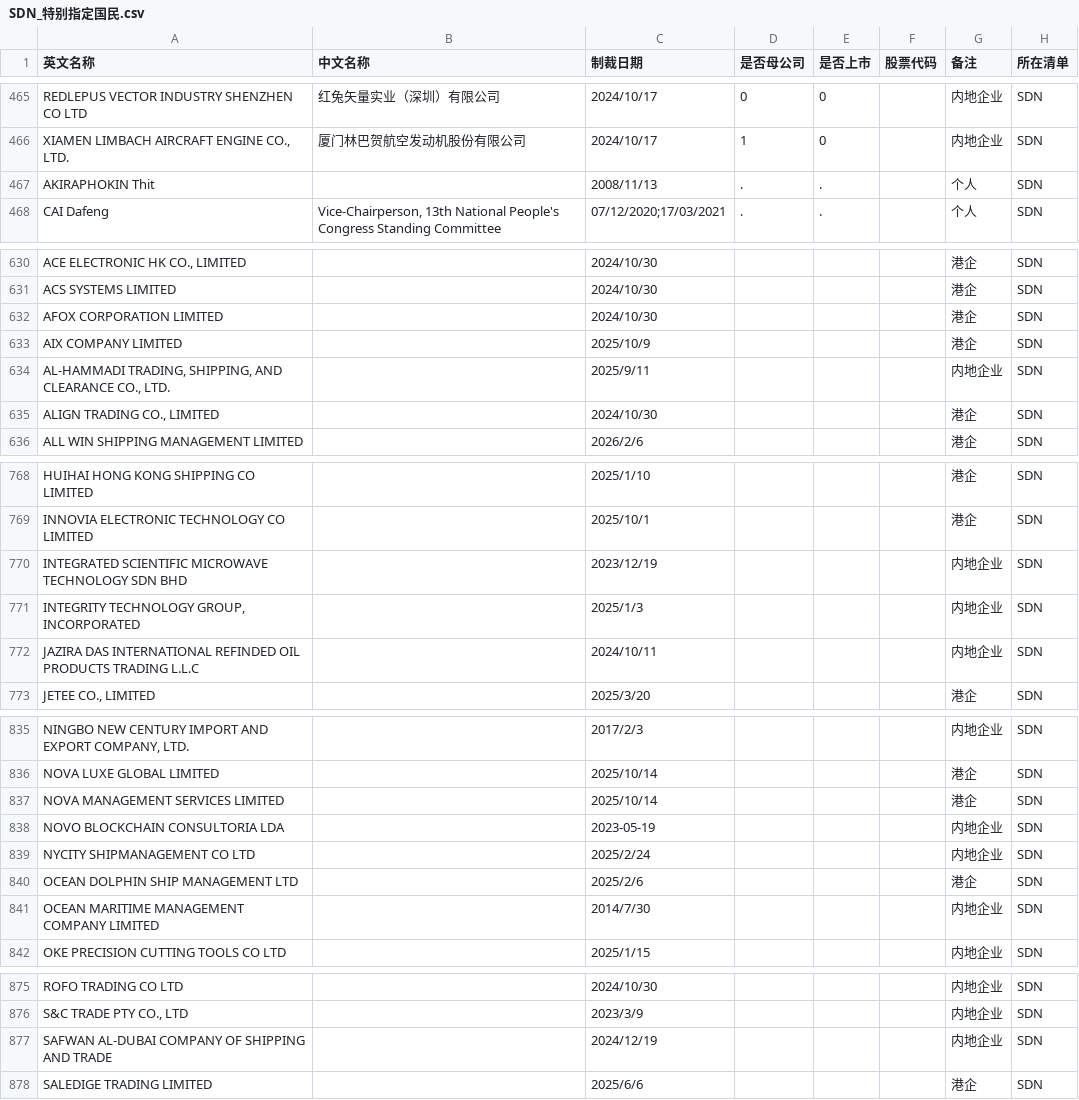
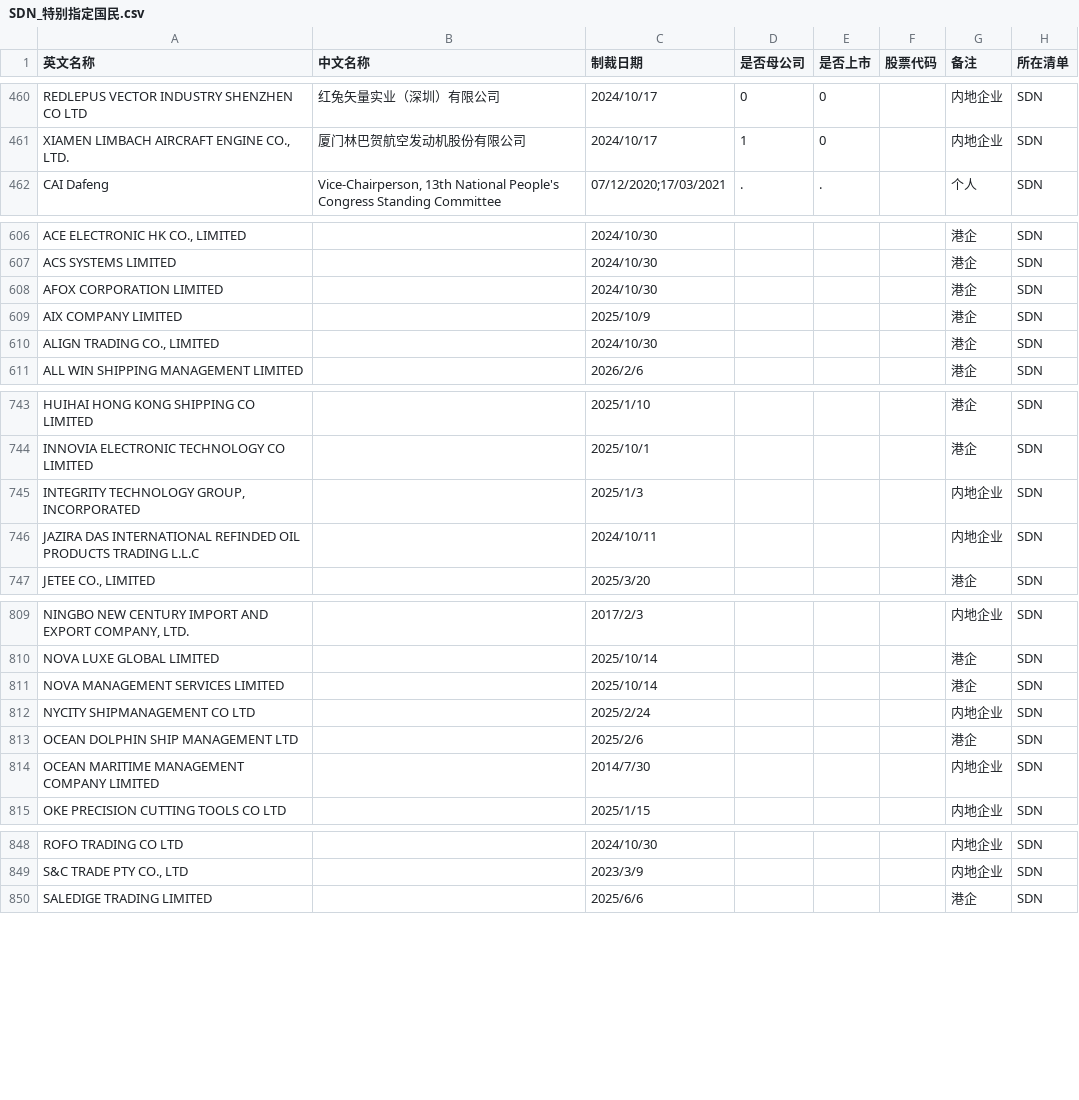
Before and after one commit to gingercandoit/track_geopolitics, a CSV file: docs/research/china-counter-sanctions/data/US/SDN_特别指定国民.csv, drawn as a sheet; only a part is shown, gaps mark what is left out; the diff covers the shown part only; the diff names each change by its address in the sheet, - before the commit and + after, or states it on an @@ line.

```diff
--- a/docs/research/china-counter-sanctions/data/US/SDN_特别指定国民.csv
+++ b/docs/research/china-counter-sanctions/data/US/SDN_特别指定国民.csv
-row 467: AKIRAPHOKIN Thit |  | 2008/11/13 | . | . |  | 个人 | SDN
-row 634: AL-HAMMADI TRADING, SHIPPING, AND CLEARANCE CO., LTD. |  | 2025/9/11 |  |  |  | 内地企业 | SDN
-row 770: INTEGRATED SCIENTIFIC MICROWAVE TECHNOLOGY SDN BHD |  | 2023/12/19 |  |  |  | 内地企业 | SDN
-row 838: NOVO BLOCKCHAIN CONSULTORIA LDA |  | 2023-05-19 |  |  |  | 内地企业 | SDN
-row 877: SAFWAN AL-DUBAI COMPANY OF SHIPPING AND TRADE |  | 2024/12/19 |  |  |  | 内地企业 | SDN
```
Also changed, not shown: 24 removed rows elsewhere in this file.
